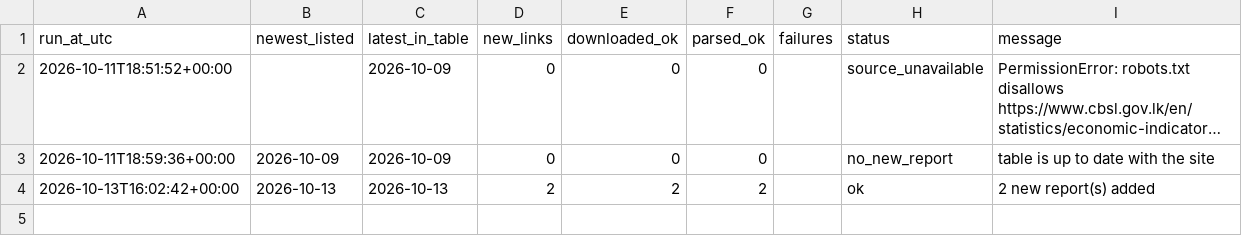
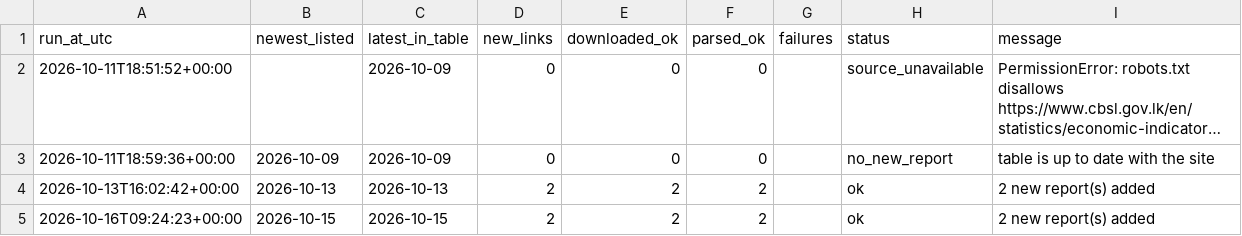
Before and after one commit to IT25101414/price-signal, a CSV file: data/refresh_log.csv, drawn as a sheet; long unchanged cells end in …; the diff names each change by its address in the sheet, - before the commit and + after, or states it on an @@ line.

Commit message:
Daily cards for the latest report

```diff
--- a/data/refresh_log.csv
+++ b/data/refresh_log.csv
+row 5: 2026-10-16T09:24:23+00:00 | 2026-10-15 | 2026-10-15 | 2 | 2 | 2 |  | ok | 2 new report(s) added
```
Also changed, not shown: cards.csv.
